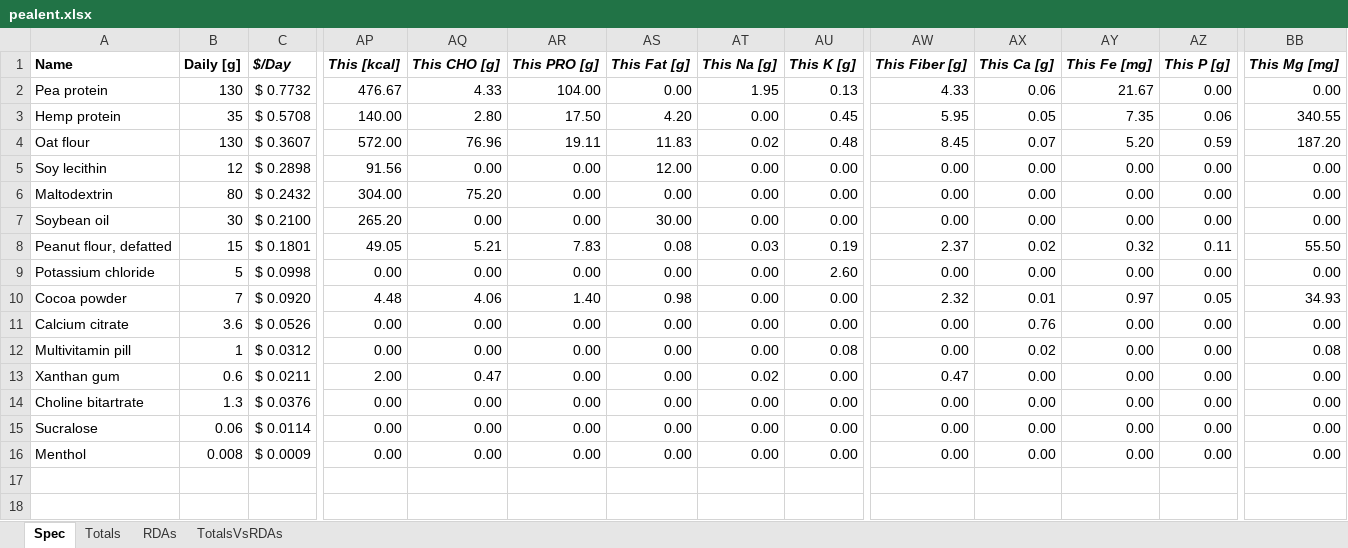
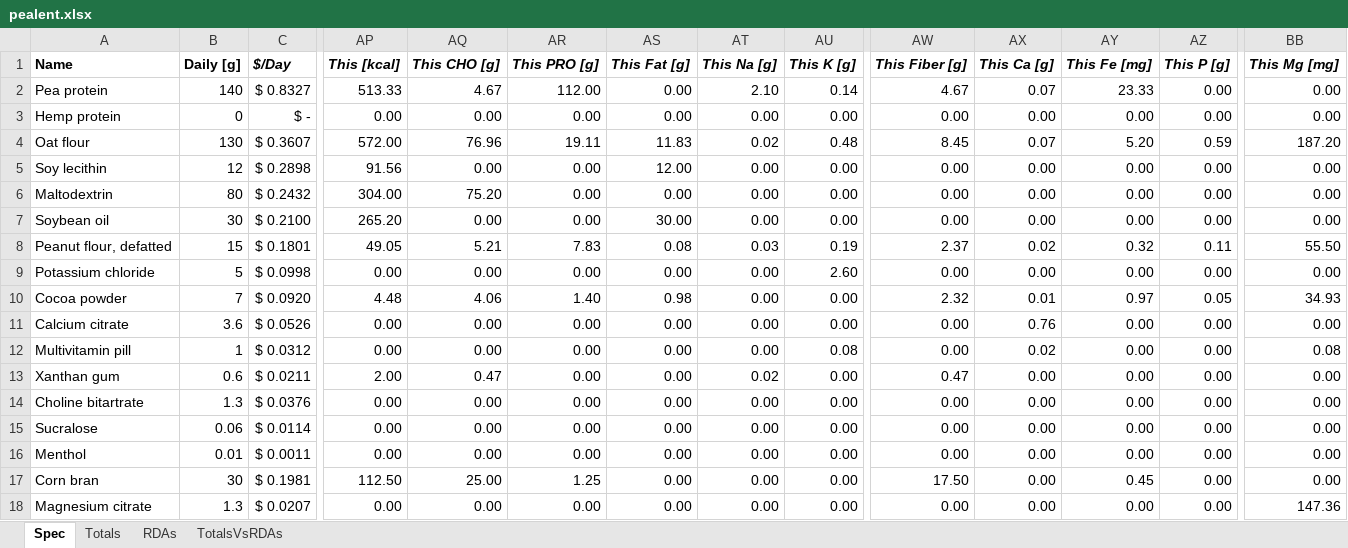
Before and after one commit to zelvid/pealent, an Excel workbook: pealent.xlsx, sheet Spec, drawn as a sheet; only a part is shown, gaps mark what is left out; values as stored, in another font and other column widths than the file's, no borders; charts and pictures not drawn; rows hold the shown columns only; the diff covers the shown part only; the diff names each change by its address in the sheet, - before the commit and + after, or states it on an @@ line.

Commit message:
added corn bran

```diff
--- a/pealent.xlsx (sheet Spec)
+++ b/pealent.xlsx (sheet Spec)
-B2 (Daily [g]): 130
+B2 (Daily [g]): 140
-C2 ($/Day): $ 0.7732
+C2 ($/Day): $ 0.8327
-AP2 (This [kcal]): 476.67
+AP2 (This [kcal]): 513.33
-AQ2 (This CHO [g]): 4.33
+AQ2 (This CHO [g]): 4.67
-AR2 (This PRO [g]): 104.00
+AR2 (This PRO [g]): 112.00
-AT2 (This Na [g]): 1.95
+AT2 (This Na [g]): 2.10
-AU2 (This K [g]): 0.13
+AU2 (This K [g]): 0.14
-AW2 (This Fiber [g]): 4.33
+AW2 (This Fiber [g]): 4.67
-AX2 (This Ca [g]): 0.06
+AX2 (This Ca [g]): 0.07
-AY2 (This Fe [mg]): 21.67
+AY2 (This Fe [mg]): 23.33
-B3 (Daily [g]): 35
+B3 (Daily [g]): 0
-C3 ($/Day): $ 0.5708
+C3 ($/Day): $ -
-AP3 (This [kcal]): 140.00
+AP3 (This [kcal]): 0.00
-AQ3 (This CHO [g]): 2.80
+AQ3 (This CHO [g]): 0.00
-AR3 (This PRO [g]): 17.50
+AR3 (This PRO [g]): 0.00
-AS3 (This Fat [g]): 4.20
+AS3 (This Fat [g]): 0.00
-AU3 (This K [g]): 0.45
+AU3 (This K [g]): 0.00
-AW3 (This Fiber [g]): 5.95
+AW3 (This Fiber [g]): 0.00
-AX3 (This Ca [g]): 0.05
+AX3 (This Ca [g]): 0.00
-AY3 (This Fe [mg]): 7.35
+AY3 (This Fe [mg]): 0.00
-AZ3 (This P [g]): 0.06
+AZ3 (This P [g]): 0.00
-BB3 (This Mg [mg]): 340.55
+BB3 (This Mg [mg]): 0.00
-B16 (Daily [g]): 0.008
+B16 (Daily [g]): 0.01
-C16 ($/Day): $ 0.0009
+C16 ($/Day): $ 0.0011
+row 17: Corn bran | 30 | $ 0.1981 | 112.50 | 25.00 | 1.25 | 0.00 | 0.00 | 0.00 | 17.50 | 0.00 | 0.45 | 0.00 | 0.00
+row 18: Magnesium citrate | 1.3 | $ 0.0207 | 0.00 | 0.00 | 0.00 | 0.00 | 0.00 | 0.00 | 0.00 | 0.00 | 0.00 | 0.00 | 147.36
```
Also changed, not shown: 9 edited cells elsewhere in this sheet, sheet Totals, sheet TotalsVsRDAs, charts or pictures, 1 other file.
